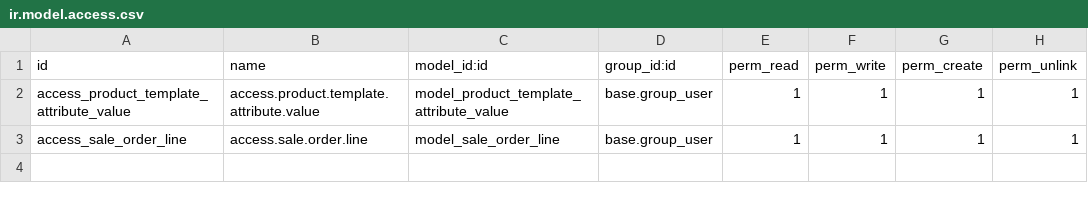
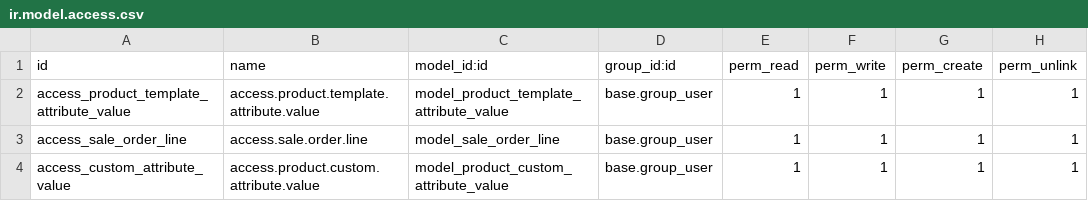
Before and after one commit to zurbaran/odoo_metal_manufacturing, a CSV file: product_configurator_attribute_price/security/ir.model.access.csv, drawn as a sheet.

Commit message:
product_configurator_attribute_price: eliminada dependencia product_configurator_sale de la OCA

```diff
--- a/product_configurator_attribute_price/security/ir.model.access.csv
+++ b/product_configurator_attribute_price/security/ir.model.access.csv
@@ -3 +3,2 @@ access_product_template_attribute_value,access.product.template.attribute.value,
 access_sale_order_line,access.sale.order.line,model_sale_order_line,base.group_user,1,1,1,1
+access_custom_attribute_value,access.product.custom.attribute.value,model_product_custom_attribute_value,base.group_user,1,1,1,1
```
Also changed, not shown: 12 other files.
